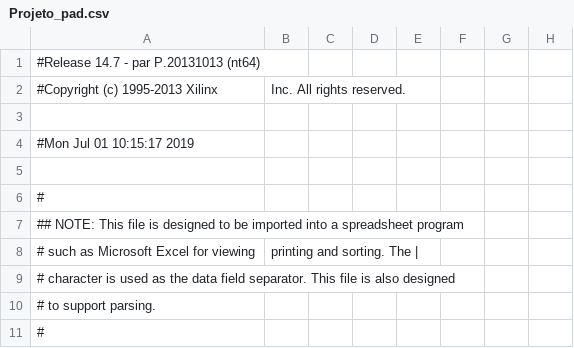
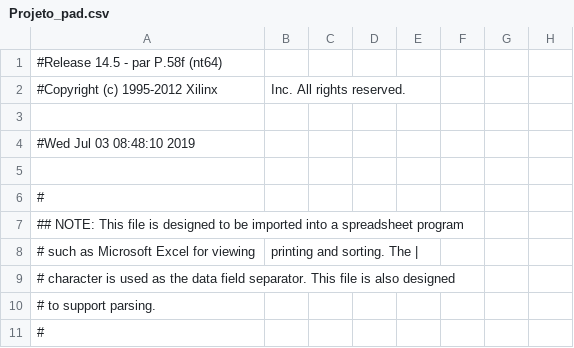
Before and after one commit to RogLeite/arquitetura-computadores, a CSV file: PROJETO_1413150/Projeto_pad.csv, drawn as a sheet; only a part is shown; the diff names each change by its address in the sheet, - before the commit and + after, or states it on an @@ line.

```diff
--- a/PROJETO_1413150/Projeto_pad.csv
+++ b/PROJETO_1413150/Projeto_pad.csv
-A1: #Release 14.7 - par P.20131013 (nt64)
+A1: #Release 14.5 - par P.58f (nt64)
-A2: #Copyright (c) 1995-2013 Xilinx
+A2: #Copyright (c) 1995-2012 Xilinx
-A4: #Mon Jul 01 10:15:17 2019
+A4: #Wed Jul 03 08:48:10 2019
```
Also changed, not shown: 52 other files.
